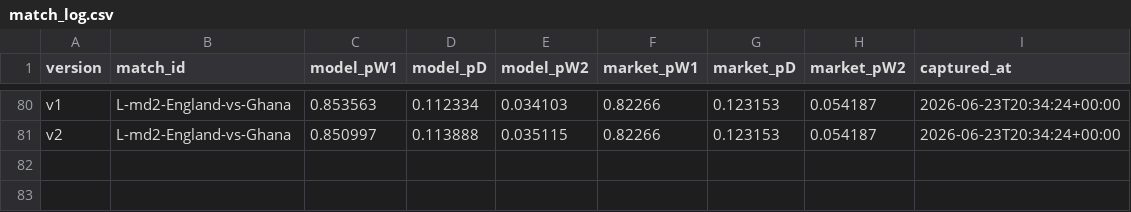
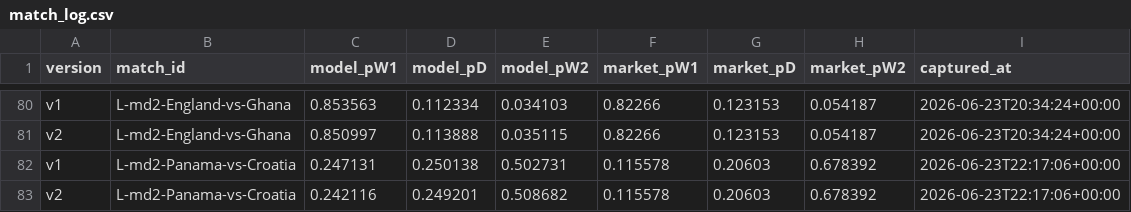
Before and after one commit to binlong09/wc2026-prediction-models, a CSV file: data/state/match_log.csv, drawn as a sheet; only a part is shown, gaps mark what is left out; the diff names each change by its address in the sheet, - before the commit and + after, or states it on an @@ line.

```diff
--- a/data/state/match_log.csv
+++ b/data/state/match_log.csv
+row 82: v1 | L-md2-Panama-vs-Croatia | 0.247131 | 0.250138 | 0.502731 | 0.115578 | 0.20603 | 0.678392 | 2026-06-23T22:17:06+00:00
+row 83: v2 | L-md2-Panama-vs-Croatia | 0.242116 | 0.249201 | 0.508682 | 0.115578 | 0.20603 | 0.678392 | 2026-06-23T22:17:06+00:00
```
Also changed, not shown: data/state/market_snapshots.csv.
